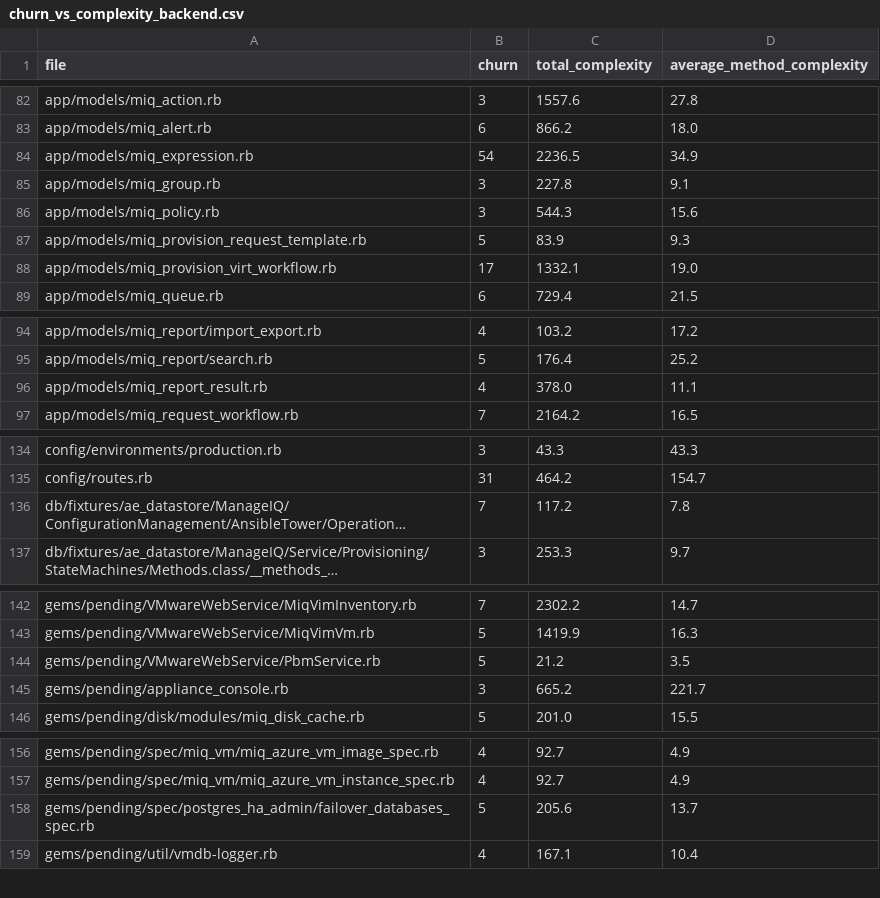
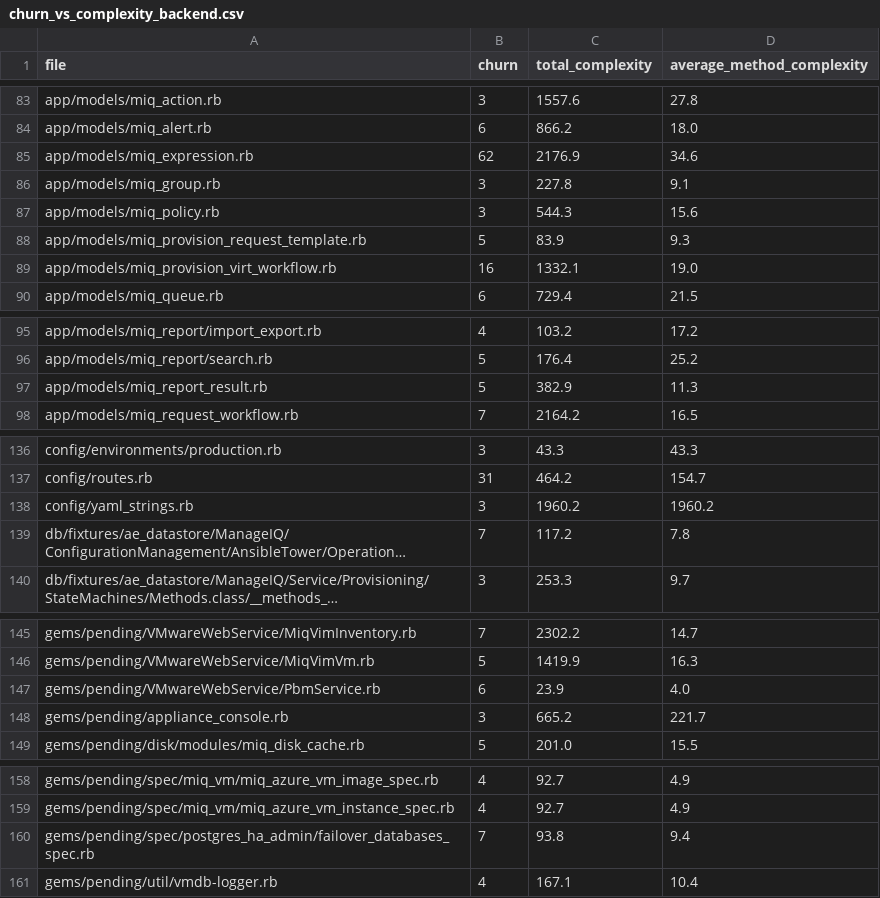
Before and after one commit to jrafanie/churn_vs_complexity, a CSV file: www/churn_vs_complexity_backend.csv, drawn as a sheet; only a part is shown, gaps mark what is left out; long unchanged cells end in …; addresses are those after the commit; the diff covers the shown part only; the diff names each change by its address in the sheet, - before the commit and + after, or states it on an @@ line.

```diff
--- a/www/churn_vs_complexity_backend.csv
+++ b/www/churn_vs_complexity_backend.csv
-B85 (churn): 54
+B85 (churn): 62
-C85 (total_complexity): 2236.5
+C85 (total_complexity): 2176.9
-D85 (average_method_complexity): 34.9
+D85 (average_method_complexity): 34.6
-B89 (churn): 17
+B89 (churn): 16
-B97 (churn): 4
+B97 (churn): 5
-C97 (total_complexity): 378.0
+C97 (total_complexity): 382.9
-D97 (average_method_complexity): 11.1
+D97 (average_method_complexity): 11.3
+row 138: config/yaml_strings.rb | 3 | 1960.2 | 1960.2
-B147 (churn): 5
+B147 (churn): 6
-C147 (total_complexity): 21.2
+C147 (total_complexity): 23.9
-D147 (average_method_complexity): 3.5
+D147 (average_method_complexity): 4.0
-B160 (churn): 5
+B160 (churn): 7
-C160 (total_complexity): 205.6
+C160 (total_complexity): 93.8
-D160 (average_method_complexity): 13.7
+D160 (average_method_complexity): 9.4
```
Also changed, not shown: 3 added rows, 1 removed row and 22 edited cells elsewhere in this file, www/churn_vs_complexity_controllers_helpers.csv.
